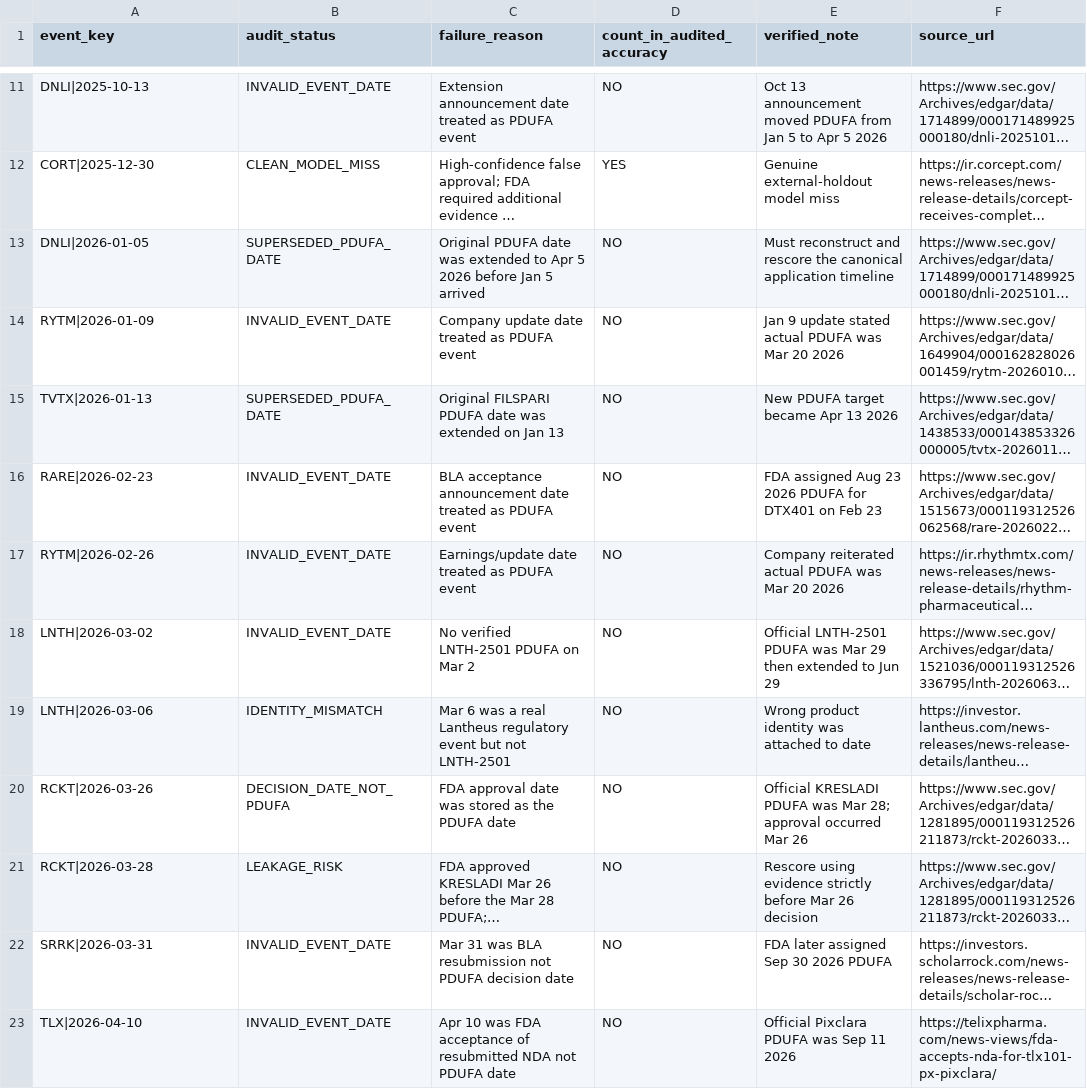
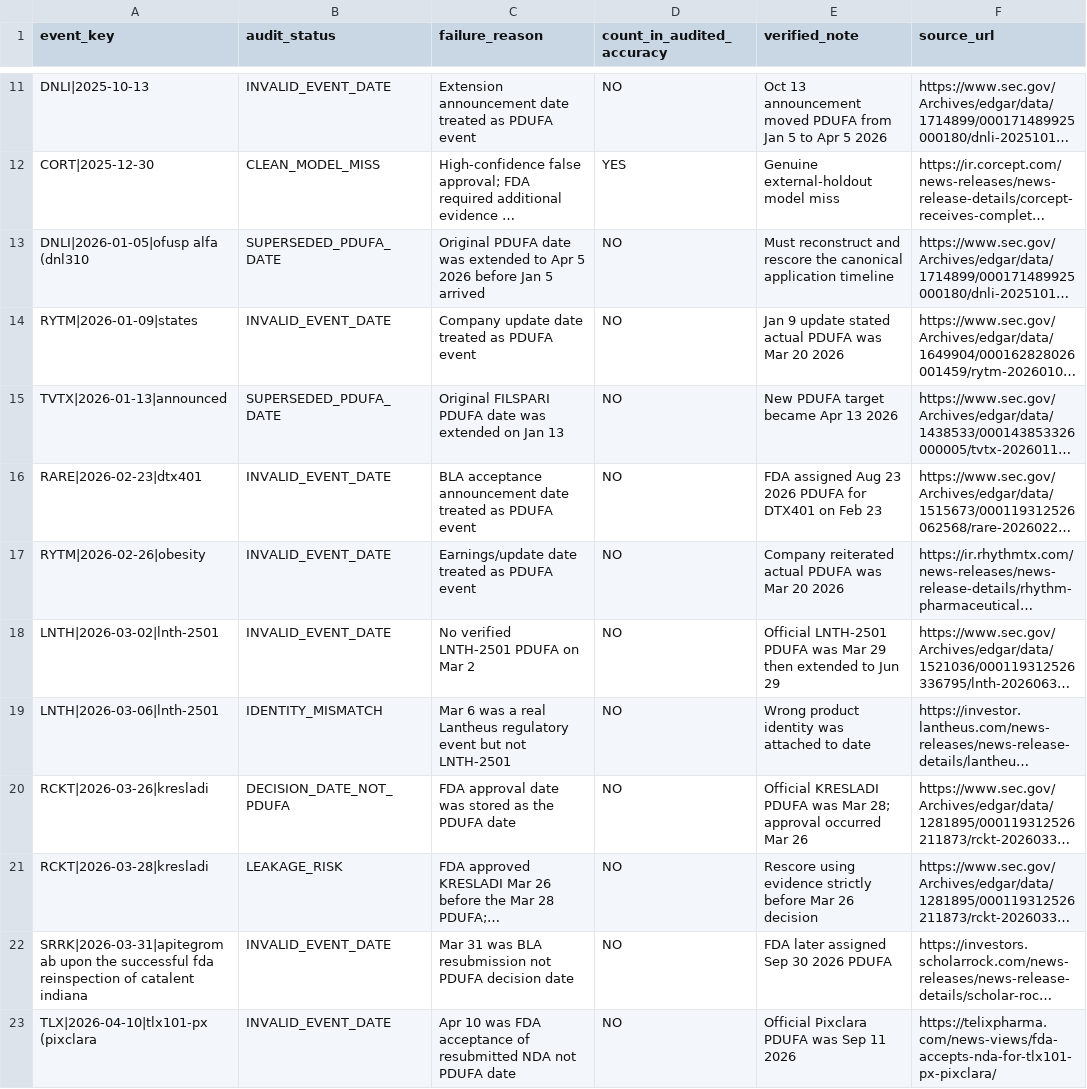
Before and after one commit to pdufa/pdufa-command-center, a CSV file: data/prediction_engine_audit.csv, drawn as a sheet; only a part is shown, gaps mark what is left out; long unchanged cells end in …; the diff covers the shown part only; the diff names each change by its address in the sheet, - before the commit and + after, or states it on an @@ line.

Commit message:
Repair audit event keys to full canonical historical keys

```diff
--- a/data/prediction_engine_audit.csv
+++ b/data/prediction_engine_audit.csv
-A13 (event_key): DNLI|2026-01-05
+A13 (event_key): DNLI|2026-01-05|ofusp alfa (dnl310
-A14 (event_key): RYTM|2026-01-09
+A14 (event_key): RYTM|2026-01-09|states
-A15 (event_key): TVTX|2026-01-13
+A15 (event_key): TVTX|2026-01-13|announced
-A16 (event_key): RARE|2026-02-23
+A16 (event_key): RARE|2026-02-23|dtx401
-A17 (event_key): RYTM|2026-02-26
+A17 (event_key): RYTM|2026-02-26|obesity
-A18 (event_key): LNTH|2026-03-02
+A18 (event_key): LNTH|2026-03-02|lnth-2501
-A19 (event_key): LNTH|2026-03-06
+A19 (event_key): LNTH|2026-03-06|lnth-2501
-A20 (event_key): RCKT|2026-03-26
+A20 (event_key): RCKT|2026-03-26|kresladi
-A21 (event_key): RCKT|2026-03-28
+A21 (event_key): RCKT|2026-03-28|kresladi
-A22 (event_key): SRRK|2026-03-31
+A22 (event_key): SRRK|2026-03-31|apitegromab upon the successful fda reinspection of catalent indiana
-A23 (event_key): TLX|2026-04-10
+A23 (event_key): TLX|2026-04-10|tlx101-px (pixclara
```
Also changed, not shown: 11 edited cells elsewhere in this file.
